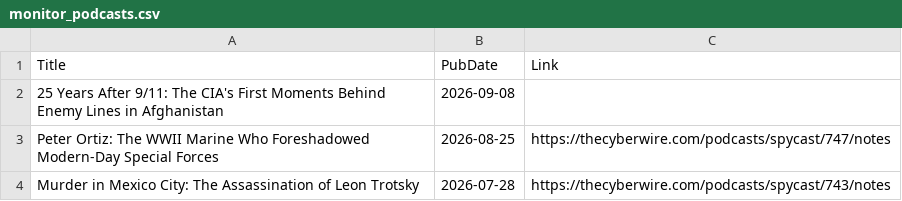
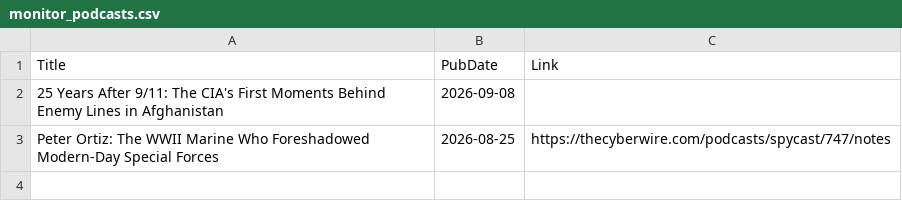
Before and after one commit to yusufaliozkan/zotero-intelligence-bibliography, a CSV file: monitor_podcasts.csv, drawn as a sheet.

```diff
--- a/monitor_podcasts.csv
+++ b/monitor_podcasts.csv
@@ -3,2 +3 @@ Title,PubDate,Link
 Peter Ortiz: The WWII Marine Who Foreshadowed Modern-Day Special Forces,2026-08-25,https://thecyberwire.com/podcasts/spycast/747/notes
-Murder in Mexico City: The Assassination of Leon Trotsky,2026-07-28,https://thecyberwire.com/podcasts/spycast/743/notes
```
Also changed, not shown: monitor_last30.csv, monitor_last90.csv.
